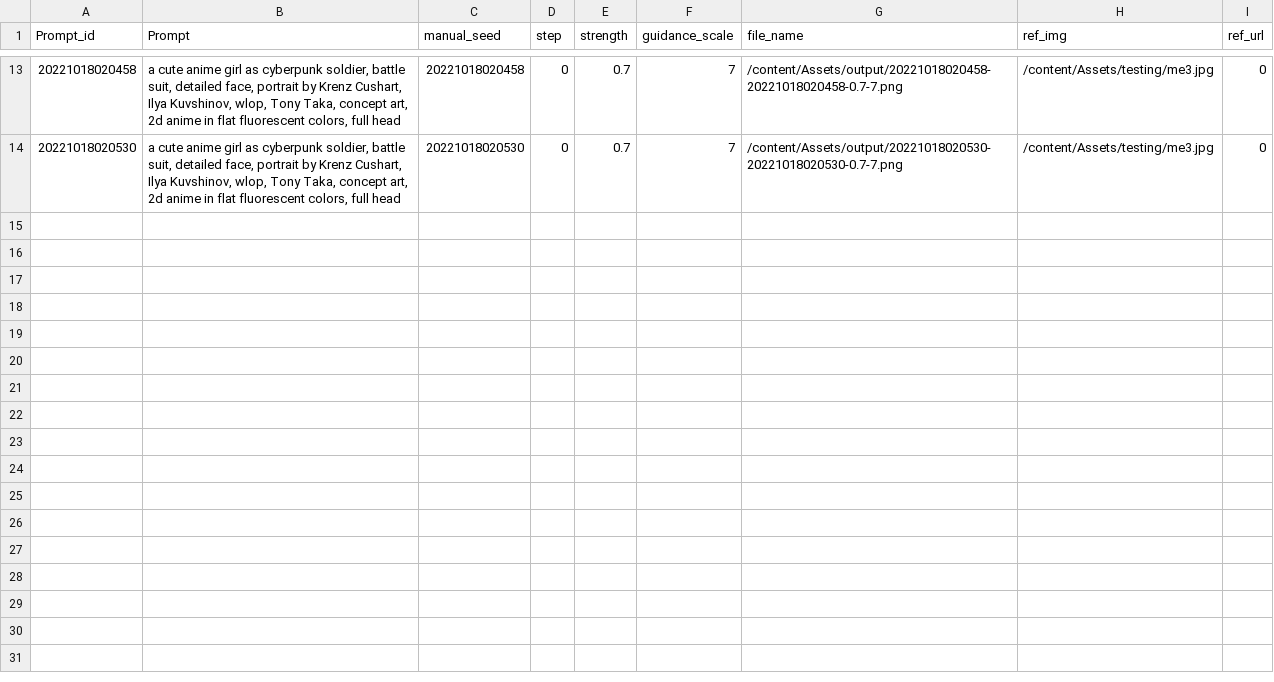
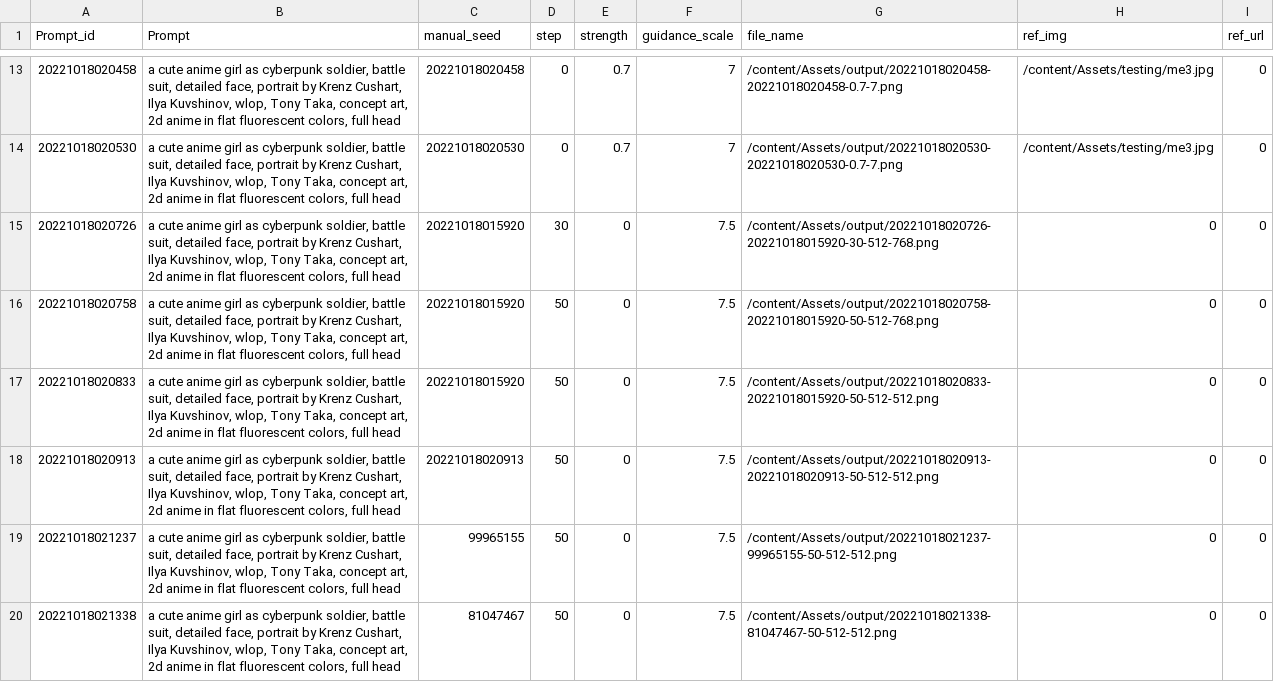
Before and after one commit to luceiola/Assets, a CSV file: output/csv_file.csv, drawn as a sheet; only a part is shown, gaps mark what is left out; the diff covers the shown part only.

```diff
--- a/output/csv_file.csv
+++ b/output/csv_file.csv
@@ -14 +14,7 @@ Prompt_id,Prompt,manual_seed,step,strength,guidance_scale,file_name,ref_img,ref_
 20221018020530,"a cute anime girl as cyberpunk soldier, battle suit, detailed face, portrait by Krenz Cushart, Ilya Kuvshinov, wlop, Tony Taka, concept art, 2d anime in flat fluorescent colors, full head",20221018020530,0,0.7,7,/content/Assets/output/20221018020530-20221018020530-0.7-7.png,/content/Assets/testing/me3.jpg,0
+20221018020726,"a cute anime girl as cyberpunk soldier, battle suit, detailed face, portrait by Krenz Cushart, Ilya Kuvshinov, wlop, Tony Taka, concept art, 2d anime in flat fluorescent colors, full head",20221018015920,30,0,7.5,/content/Assets/output/20221018020726-20221018015920-30-512-768.png,0,0
+20221018020758,"a cute anime girl as cyberpunk soldier, battle suit, detailed face, portrait by Krenz Cushart, Ilya Kuvshinov, wlop, Tony Taka, concept art, 2d anime in flat fluorescent colors, full head",20221018015920,50,0,7.5,/content/Assets/output/20221018020758-20221018015920-50-512-768.png,0,0
+20221018020833,"a cute anime girl as cyberpunk soldier, battle suit, detailed face, portrait by Krenz Cushart, Ilya Kuvshinov, wlop, Tony Taka, concept art, 2d anime in flat fluorescent colors, full head",20221018015920,50,0,7.5,/content/Assets/output/20221018020833-20221018015920-50-512-512.png,0,0
+20221018020913,"a cute anime girl as cyberpunk soldier, battle suit, detailed face, portrait by Krenz Cushart, Ilya Kuvshinov, wlop, Tony Taka, concept art, 2d anime in flat fluorescent colors, full head",20221018020913,50,0,7.5,/content/Assets/output/20221018020913-20221018020913-50-512-512.png,0,0
+20221018021237,"a cute anime girl as cyberpunk soldier, battle suit, detailed face, portrait by Krenz Cushart, Ilya Kuvshinov, wlop, Tony Taka, concept art, 2d anime in flat fluorescent colors, full head",99965155,50,0,7.5,/content/Assets/output/20221018021237-99965155-50-512-512.png,0,0
+20221018021338,"a cute anime girl as cyberpunk soldier, battle suit, detailed face, portrait by Krenz Cushart, Ilya Kuvshinov, wlop, Tony Taka, concept art, 2d anime in flat fluorescent colors, full head",81047467,50,0,7.5,/content/Assets/output/20221018021338-81047467-50-512-512.png,0,0
```
Also changed, not shown: 5 added rows elsewhere in this file, 11 other files.
